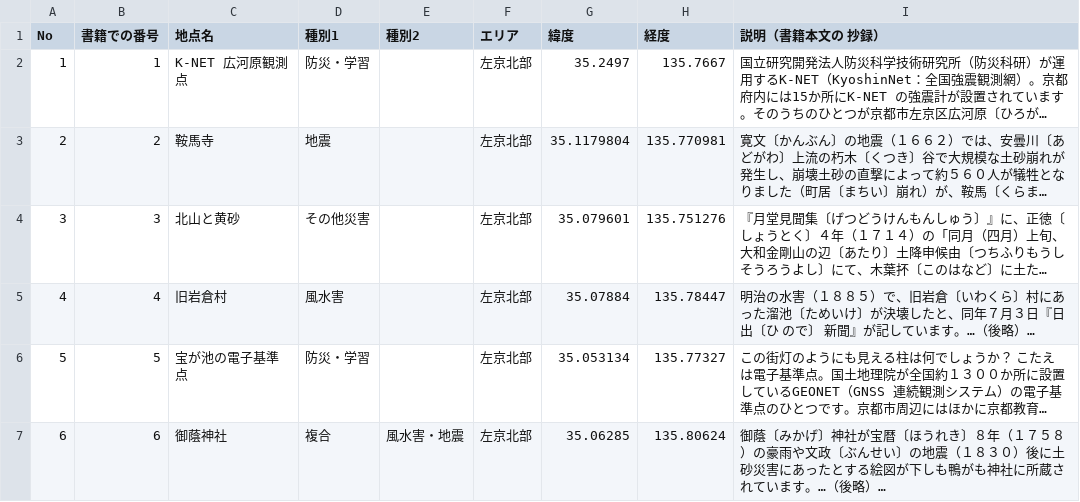
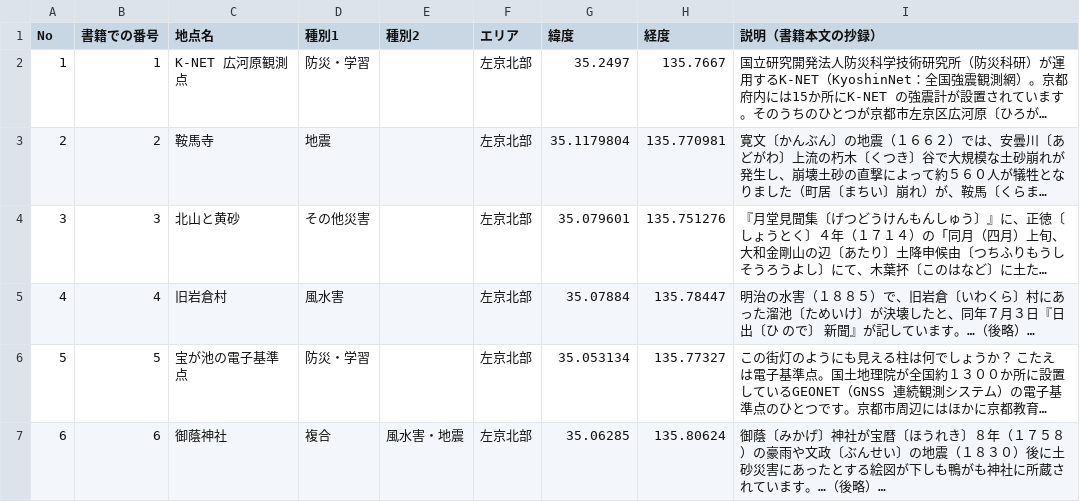
Before and after one commit to chiisagosha/opendata, a CSV file: kyoto-saigai/locations_kyoto-saigai.csv, drawn as a sheet; only a part is shown; long unchanged cells end in …; the diff names each change by its address in the sheet, - before the commit and + after, or states it on an @@ line.

Commit message:
Update locations_kyoto-saigai.csv

```diff
--- a/kyoto-saigai/locations_kyoto-saigai.csv
+++ b/kyoto-saigai/locations_kyoto-saigai.csv
-I1: 説明（書籍本文の 抄録）
+I1: 説明（書籍本文の抄録）
```
